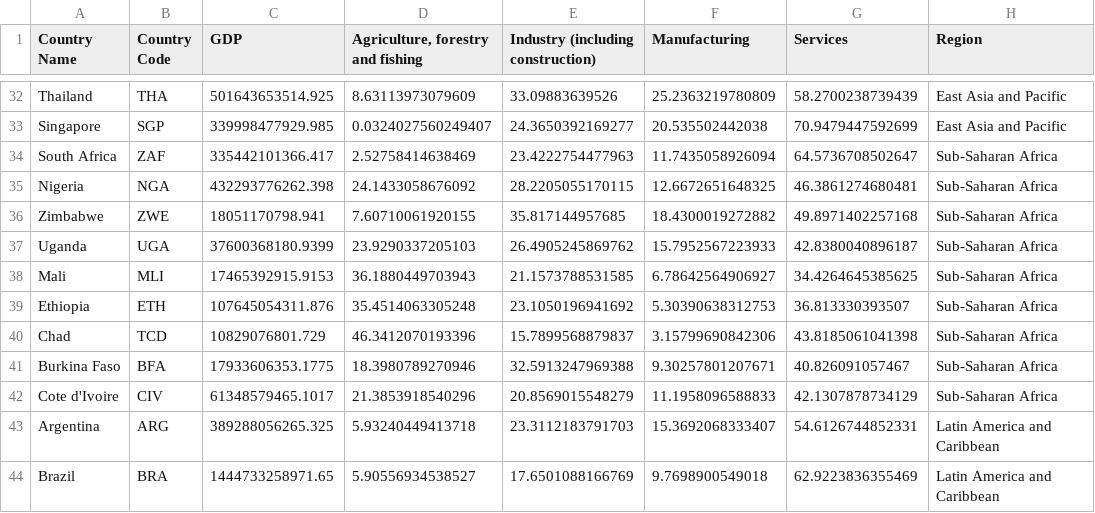
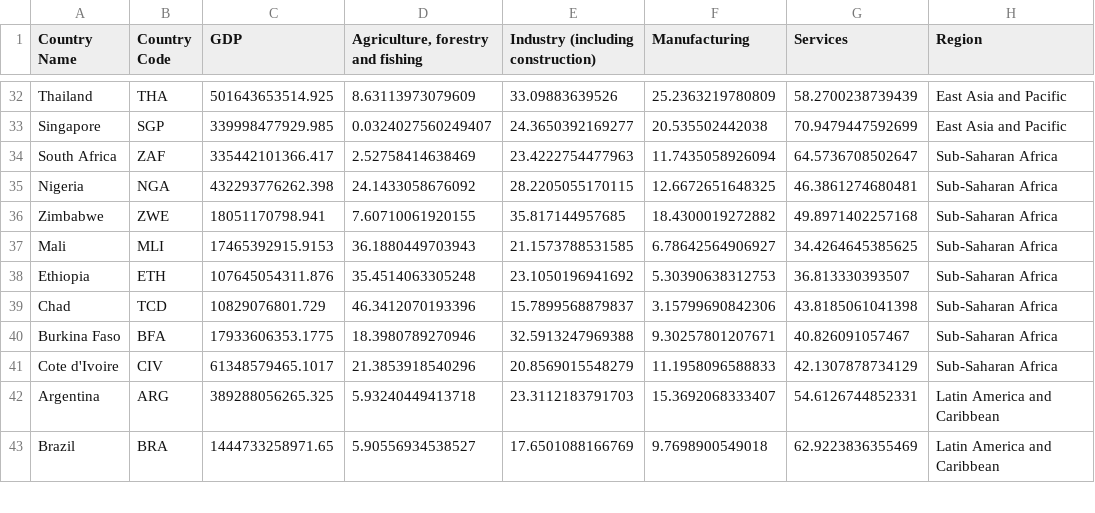
Before and after one commit to marinabrts/marinabrts.github.io, a CSV file: observatory/sectoral_GDP.csv, drawn as a sheet; only a part is shown, gaps mark what is left out; the diff names each change by its address in the sheet, - before the commit and + after, or states it on an @@ line.

Commit message:
Update sectoral_GDP.csv

```diff
--- a/observatory/sectoral_GDP.csv
+++ b/observatory/sectoral_GDP.csv
-row 37: Uganda | UGA | 37600368180.9399 | 23.9290337205103 | 26.4905245869762 | 15.7952567223933 | 42.8380040896187 | Sub-Saharan Africa
```
